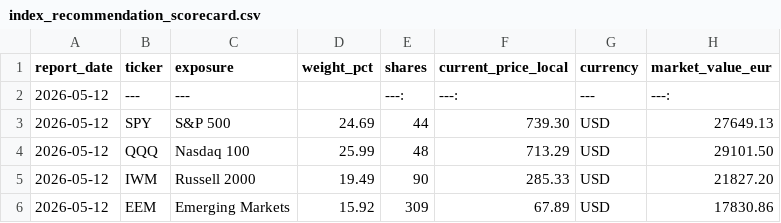
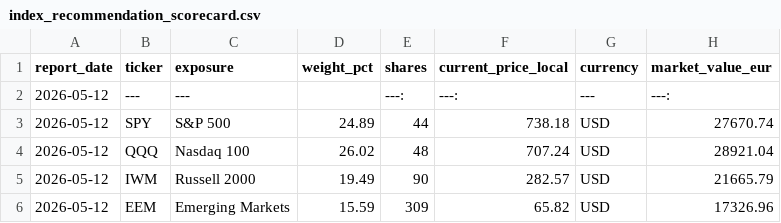
Before and after one commit to market-predictions/weekly-index, a CSV file: output_indices/index_recommendation_scorecard.csv, drawn as a sheet; only a part is shown; the diff names each change by its address in the sheet, - before the commit and + after, or states it on an @@ line.

```diff
--- a/output_indices/index_recommendation_scorecard.csv
+++ b/output_indices/index_recommendation_scorecard.csv
-D3 (weight_pct): 24.69
+D3 (weight_pct): 24.89
-F3 (current_price_local): 739.30
+F3 (current_price_local): 738.18
-H3 (market_value_eur): 27649.13
+H3 (market_value_eur): 27670.74
-D4 (weight_pct): 25.99
+D4 (weight_pct): 26.02
-F4 (current_price_local): 713.29
+F4 (current_price_local): 707.24
-H4 (market_value_eur): 29101.50
+H4 (market_value_eur): 28921.04
-F5 (current_price_local): 285.33
+F5 (current_price_local): 282.57
-H5 (market_value_eur): 21827.20
+H5 (market_value_eur): 21665.79
-D6 (weight_pct): 15.92
+D6 (weight_pct): 15.59
-F6 (current_price_local): 67.89
+F6 (current_price_local): 65.82
-H6 (market_value_eur): 17830.86
+H6 (market_value_eur): 17326.96
```
Also changed, not shown: output_indices/index_valuation_history.csv, 15 other files.
